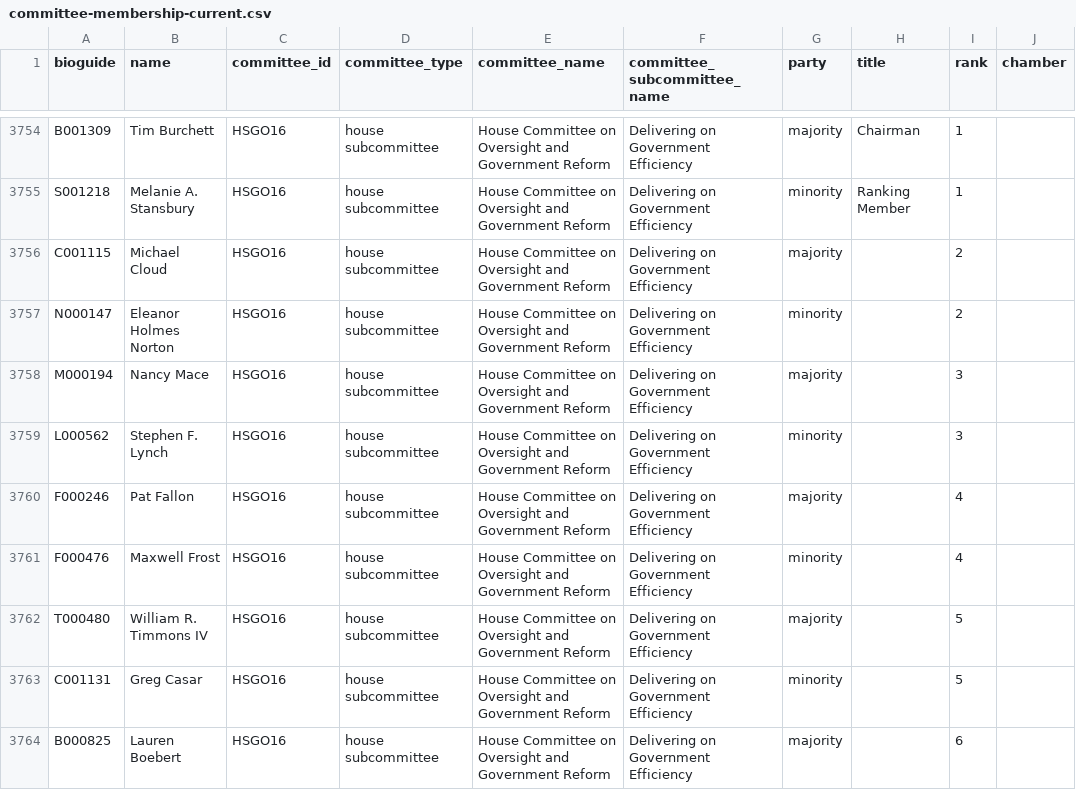
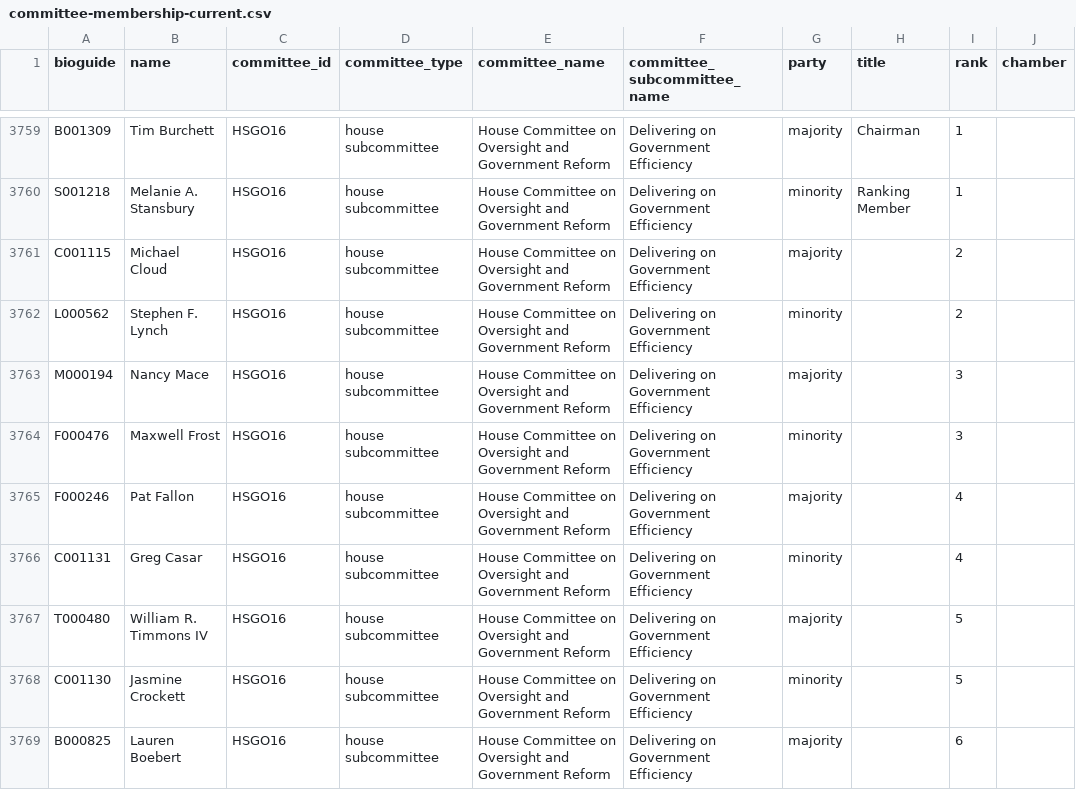
Before and after one commit to unitedstates/congress-legislators, a CSV file: committee-membership-current.csv, drawn as a sheet; only a part is shown, gaps mark what is left out; the diff covers the shown part only.

```diff
--- a/committee-membership-current.csv
+++ b/committee-membership-current.csv
@@ -3756,9 +3761,9 @@ S001218,Melanie A. Stansbury,HSGO16,house subcommittee,House Committee on Oversi
 C001115,Michael Cloud,HSGO16,house subcommittee,House Committee on Oversight and Government Reform,Delivering on Government Efficiency,majority,,2,
-N000147,Eleanor Holmes Norton,HSGO16,house subcommittee,House Committee on Oversight and Government Reform,Delivering on Government Efficiency,minority,,2,
+L000562,Stephen F. Lynch,HSGO16,house subcommittee,House Committee on Oversight and Government Reform,Delivering on Government Efficiency,minority,,2,
 M000194,Nancy Mace,HSGO16,house subcommittee,House Committee on Oversight and Government Reform,Delivering on Government Efficiency,majority,,3,
-L000562,Stephen F. Lynch,HSGO16,house subcommittee,House Committee on Oversight and Government Reform,Delivering on Government Efficiency,minority,,3,
+F000476,Maxwell Frost,HSGO16,house subcommittee,House Committee on Oversight and Government Reform,Delivering on Government Efficiency,minority,,3,
 F000246,Pat Fallon,HSGO16,house subcommittee,House Committee on Oversight and Government Reform,Delivering on Government Efficiency,majority,,4,
-F000476,Maxwell Frost,HSGO16,house subcommittee,House Committee on Oversight and Government Reform,Delivering on Government Efficiency,minority,,4,
+C001131,Greg Casar,HSGO16,house subcommittee,House Committee on Oversight and Government Reform,Delivering on Government Efficiency,minority,,4,
 T000480,William R. Timmons IV,HSGO16,house subcommittee,House Committee on Oversight and Government Reform,Delivering on Government Efficiency,majority,,5,
-C001131,Greg Casar,HSGO16,house subcommittee,House Committee on Oversight and Government Reform,Delivering on Government Efficiency,minority,,5,
+C001130,Jasmine Crockett,HSGO16,house subcommittee,House Committee on Oversight and Government Reform,Delivering on Government Efficiency,minority,,5,
 B000825,Lauren Boebert,HSGO16,house subcommittee,House Committee on Oversight and Government Reform,Delivering on Government Efficiency,majority,,6,
```
Also changed, not shown: 11 added rows, 7 removed rows and 39 edited cells elsewhere in this file, legislators-current.csv, 6 other files.
